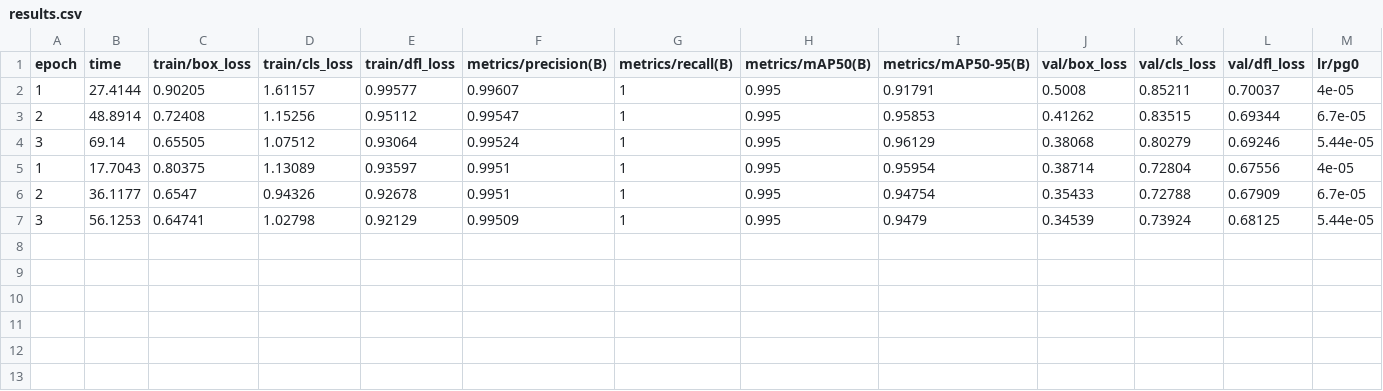
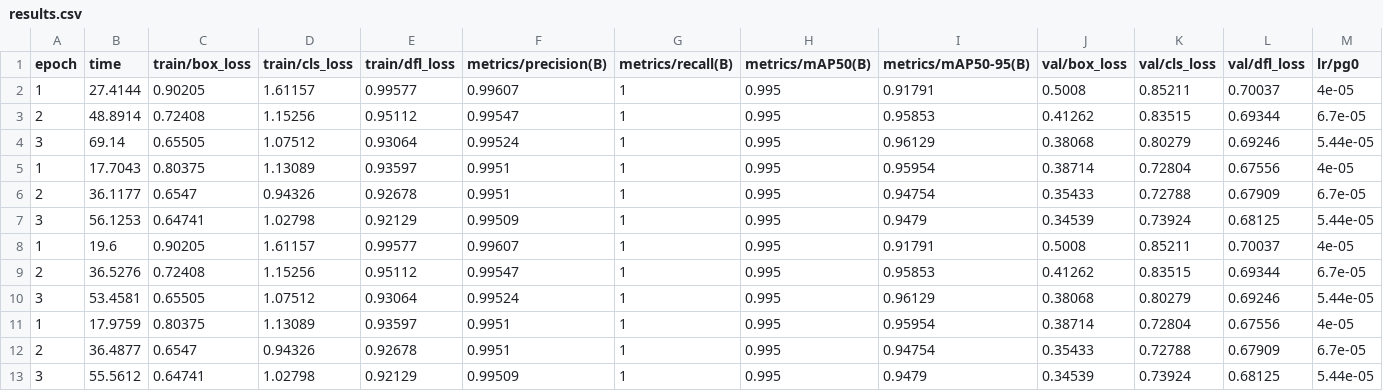
Before and after one commit to KaitlynKK/fed-learning2-belal-kaitlyn, a CSV file: output/client3/runs/train_result/results.csv, drawn as a sheet; only a part is shown; rows hold the shown columns only; the diff names each change by its address in the sheet, - before the commit and + after, or states it on an @@ line.

```diff
--- a/output/client3/runs/train_result/results.csv
+++ b/output/client3/runs/train_result/results.csv
+row 8: 1 | 19.6 | 0.90205 | 1.61157 | 0.99577 | 0.99607 | 1 | 0.995 | 0.91791 | 0.5008 | 0.85211 | 0.70037 | 4e-05
+row 9: 2 | 36.5276 | 0.72408 | 1.15256 | 0.95112 | 0.99547 | 1 | 0.995 | 0.95853 | 0.41262 | 0.83515 | 0.69344 | 6.7e-05
+row 10: 3 | 53.4581 | 0.65505 | 1.07512 | 0.93064 | 0.99524 | 1 | 0.995 | 0.96129 | 0.38068 | 0.80279 | 0.69246 | 5.44e-05
+row 11: 1 | 17.9759 | 0.80375 | 1.13089 | 0.93597 | 0.9951 | 1 | 0.995 | 0.95954 | 0.38714 | 0.72804 | 0.67556 | 4e-05
+row 12: 2 | 36.4877 | 0.6547 | 0.94326 | 0.92678 | 0.9951 | 1 | 0.995 | 0.94754 | 0.35433 | 0.72788 | 0.67909 | 6.7e-05
+row 13: 3 | 55.5612 | 0.64741 | 1.02798 | 0.92129 | 0.99509 | 1 | 0.995 | 0.9479 | 0.34539 | 0.73924 | 0.68125 | 5.44e-05
```
Also changed, not shown: output/client1/runs/train_result/results.csv, output/client2/runs/train_result/results.csv, 18 other files.
